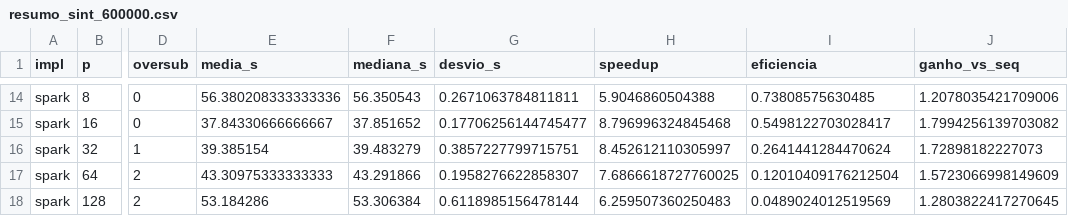
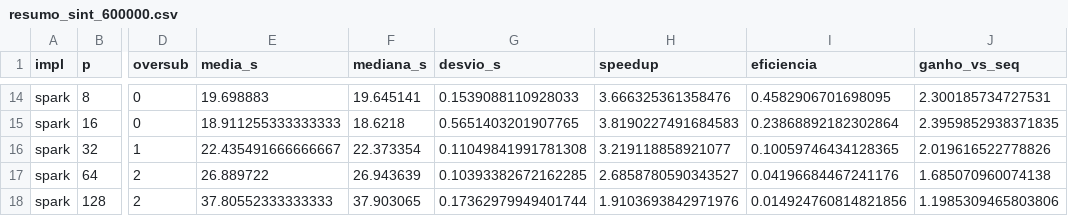
Before and after one commit to kauaitavora/Sistemas-Distribuidos-UFF, a CSV file: Trabalho 2/resultados/resumo_sint_600000.csv, drawn as a sheet; only a part is shown, gaps mark what is left out; the diff covers the shown part only; the diff names each change by its address in the sheet, - before the commit and + after, or states it on an @@ line.

```diff
--- a/Trabalho 2/resultados/resumo_sint_600000.csv
+++ b/Trabalho 2/resultados/resumo_sint_600000.csv
-E14 (media_s): 56.380208333333336
+E14 (media_s): 19.698883
-F14 (mediana_s): 56.350543
+F14 (mediana_s): 19.645141
-G14 (desvio_s): 0.2671063784811811
+G14 (desvio_s): 0.1539088110928033
-H14 (speedup): 5.9046860504388
+H14 (speedup): 3.666325361358476
-I14 (eficiencia): 0.73808575630485
+I14 (eficiencia): 0.4582906701698095
-J14 (ganho_vs_seq): 1.2078035421709006
+J14 (ganho_vs_seq): 2.300185734727531
-E15 (media_s): 37.84330666666667
+E15 (media_s): 18.911255333333333
-F15 (mediana_s): 37.851652
+F15 (mediana_s): 18.6218
-G15 (desvio_s): 0.17706256144745477
+G15 (desvio_s): 0.5651403201907765
-H15 (speedup): 8.796996324845468
+H15 (speedup): 3.8190227491684583
-I15 (eficiencia): 0.5498122703028417
+I15 (eficiencia): 0.23868892182302864
-J15 (ganho_vs_seq): 1.7994256139703082
+J15 (ganho_vs_seq): 2.3959852938371835
-E16 (media_s): 39.385154
+E16 (media_s): 22.435491666666667
-F16 (mediana_s): 39.483279
+F16 (mediana_s): 22.373354
-G16 (desvio_s): 0.3857227799715751
+G16 (desvio_s): 0.11049841991781308
-H16 (speedup): 8.452612110305997
+H16 (speedup): 3.219118858921077
-I16 (eficiencia): 0.2641441284470624
+I16 (eficiencia): 0.10059746434128365
-J16 (ganho_vs_seq): 1.72898182227073
+J16 (ganho_vs_seq): 2.019616522778826
-E17 (media_s): 43.30975333333333
+E17 (media_s): 26.889722
-F17 (mediana_s): 43.291866
+F17 (mediana_s): 26.943639
-G17 (desvio_s): 0.1958276622858307
+G17 (desvio_s): 0.10393382672162285
-H17 (speedup): 7.6866618727760025
+H17 (speedup): 2.6858780590343527
-I17 (eficiencia): 0.12010409176212504
+I17 (eficiencia): 0.04196684467241176
-J17 (ganho_vs_seq): 1.5723066998149609
+J17 (ganho_vs_seq): 1.685070960074138
-E18 (media_s): 53.184286
+E18 (media_s): 37.80552333333333
-F18 (mediana_s): 53.306384
+F18 (mediana_s): 37.903065
-G18 (desvio_s): 0.6118985156478144
+G18 (desvio_s): 0.17362979949401744
-H18 (speedup): 6.259507360250483
+H18 (speedup): 1.9103693842971976
-I18 (eficiencia): 0.0489024012519569
+I18 (eficiencia): 0.014924760814821856
-J18 (ganho_vs_seq): 1.2803822417270645
+J18 (ganho_vs_seq): 1.1985309465803806
```
Also changed, not shown: 27 edited cells elsewhere in this file, Trabalho 2/resultados/alteracoes_sint_600000.csv, Trabalho 2/resultados/seq_sint_600000_base.csv, 37 other files.
